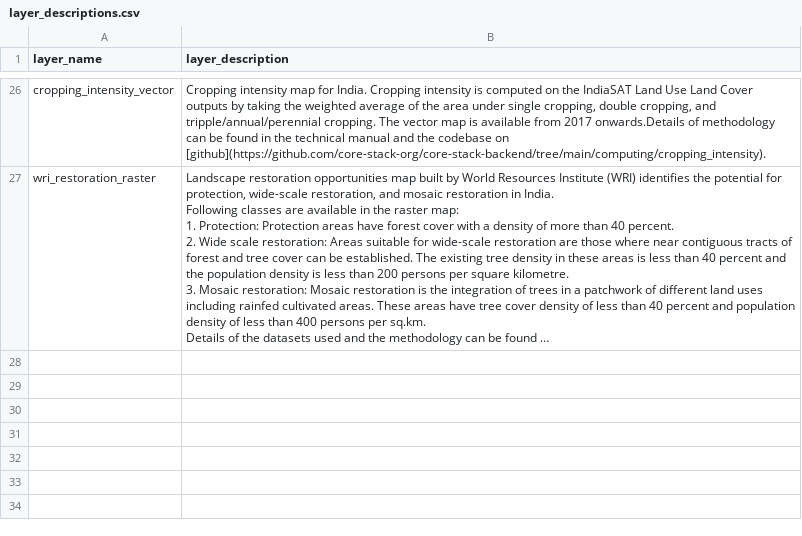
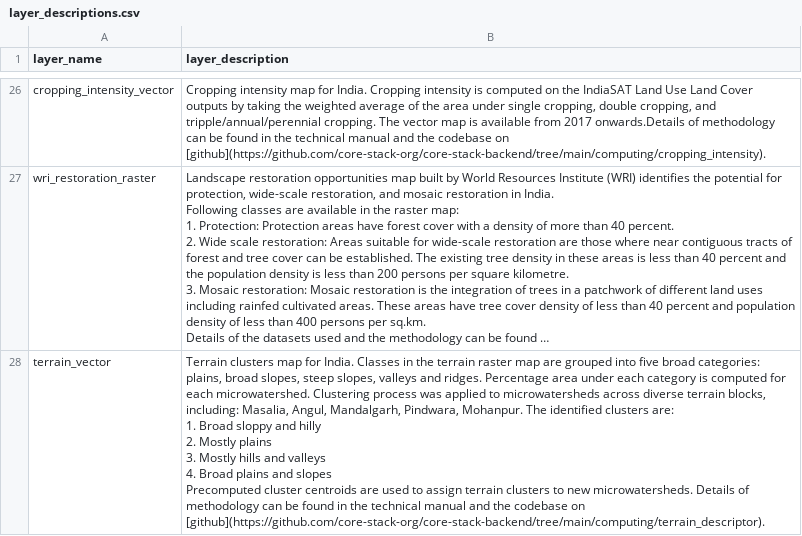
Before and after one commit to core-stack-org/layers_metadata, a CSV file: layer_descriptions.csv, drawn as a sheet; only a part is shown, gaps mark what is left out; long unchanged cells end in …; ↵ is a line break in a cell; the diff names each change by its address in the sheet, - before the commit and + after, or states it on an @@ line.

Commit message:
updating terrain vector description

```diff
--- a/layer_descriptions.csv
+++ b/layer_descriptions.csv
+row 28: terrain_vector | Terrain clusters map for India. Classes in the terrain raster map are grouped into five broad categories: plains, broad slopes, steep slopes, valleys and ridges. Percentage area under each category is computed for each microwatershed. Clustering process was applied to microwatersheds across diverse terrain blocks, including: Masalia, Angul, Mandalgarh, Pindwara, Mohanpur. The identified clusters are: ↵ 1. Broad sloppy and hilly ↵ 2. Mostly plains ↵ 3. Mostly hills and valleys ↵ 4. Broad plains and slopes ↵ Precomputed cluster centroids are used to assign terrain clusters to new microwatersheds. Details of methodology can be found in the technical manual and the codebase on [github](https://github.com/core-stack-org/core-stack-backend/tree/main/computing/terrain_descriptor).
```
